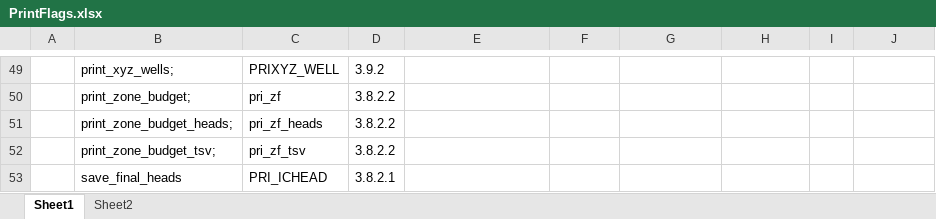
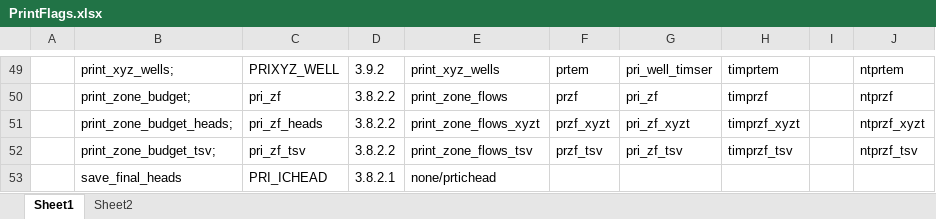
Before and after one commit to usgs-coupled/phast_test, an Excel workbook: src/phast/PhastFortran/PrintFlags.xlsx, sheet Sheet1, drawn as a sheet; only a part is shown, gaps mark what is left out; values as stored, in another font and other column widths than the file's, no borders; the diff covers the shown part only; the diff names each change by its address in the sheet, - before the commit and + after, or states it on an @@ line.

Commit message:
Completed list of PrintFlags.
git-svn-id: svn://136.177.114.72/svn_GW/phast3/trunk@10423 1feff8c3-07ed-0310-ac33-dd36852eb9cd

```diff
--- a/src/phast/PhastFortran/PrintFlags.xlsx (sheet Sheet1)
+++ b/src/phast/PhastFortran/PrintFlags.xlsx (sheet Sheet1)
-E49: (empty)
+E49: print_xyz_wells
-F49: (empty)
+F49: prtem
-G49: (empty)
+G49: pri_well_timser
-H49: (empty)
+H49: timprtem
-J49: (empty)
+J49: ntprtem
-E50: (empty)
+E50: print_zone_flows
-F50: (empty)
+F50: przf
-G50: (empty)
+G50: pri_zf
-H50: (empty)
+H50: timprzf
-J50: (empty)
+J50: ntprzf
-E51: (empty)
+E51: print_zone_flows_xyzt
-F51: (empty)
+F51: przf_xyzt
-G51: (empty)
+G51: pri_zf_xyzt
-H51: (empty)
+H51: timprzf_xyzt
-J51: (empty)
+J51: ntprzf_xyzt
-E52: (empty)
+E52: print_zone_flows_tsv
-F52: (empty)
+F52: przf_tsv
-G52: (empty)
+G52: pri_zf_tsv
-H52: (empty)
+H52: timprzf_tsv
-J52: (empty)
+J52: ntprzf_tsv
-E53: (empty)
+E53: none/prtichead
```
Also changed, not shown: 62 edited cells elsewhere in this sheet.
